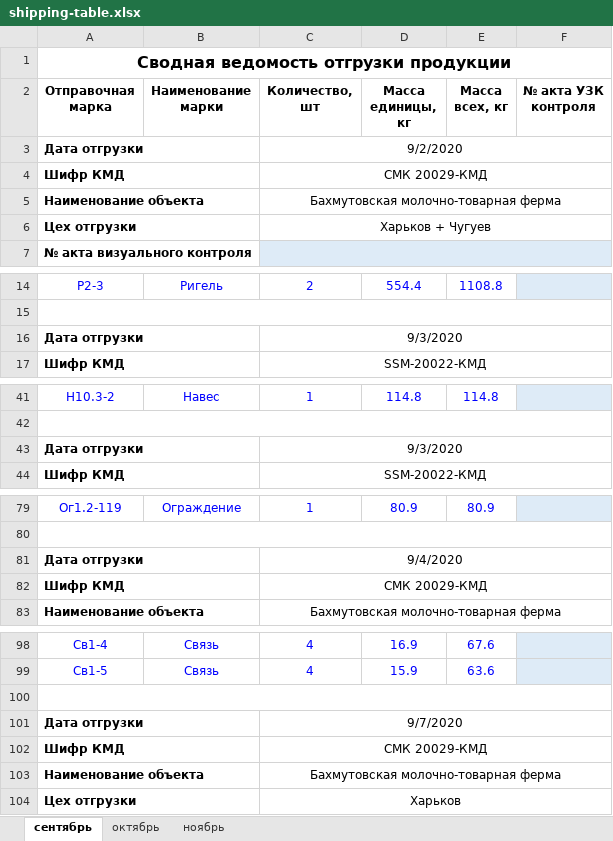
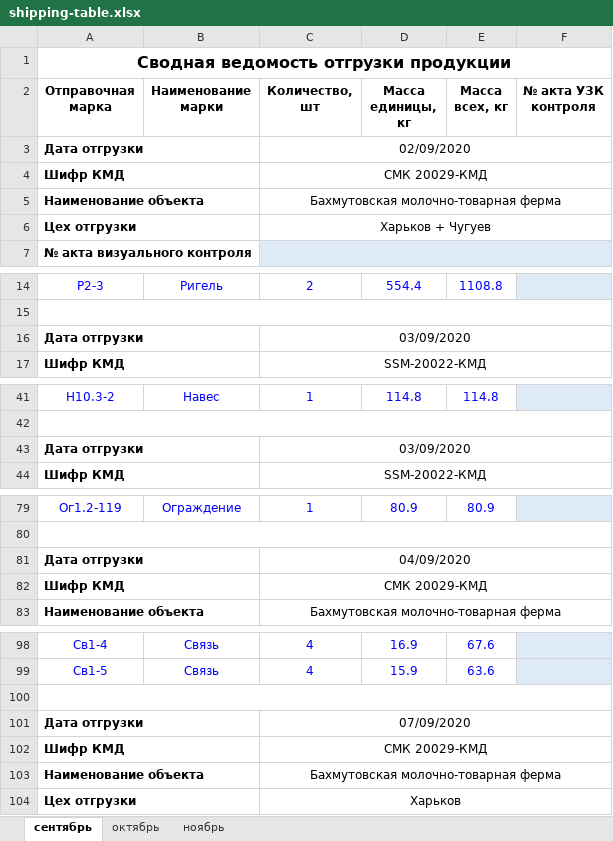
Before and after one commit to levicont/ssm, an Excel workbook: src/main/resources/templates/shipping-table.xlsx, sheet сентябрь, drawn as a sheet; only a part is shown, gaps mark what is left out; values as stored, in another font and other column widths than the file's, no borders; the diff covers the shown part only; the diff names each change by its address in the sheet, - before the commit and + after, or states it on an @@ line.

```diff
--- a/src/main/resources/templates/shipping-table.xlsx (sheet сентябрь)
+++ b/src/main/resources/templates/shipping-table.xlsx (sheet сентябрь)
-C3 (Количество, шт): 9/2/2020
+C3 (Количество, шт): 02/09/2020
-C16 (Количество, шт): 9/3/2020
+C16 (Количество, шт): 03/09/2020
-C43 (Количество, шт): 9/3/2020
+C43 (Количество, шт): 03/09/2020
-C81 (Количество, шт): 9/4/2020
+C81 (Количество, шт): 04/09/2020
-C101 (Количество, шт): 9/7/2020
+C101 (Количество, шт): 07/09/2020
```
Also changed, not shown: 23 edited cells elsewhere in this sheet, sheet октябрь, sheet ноябрь, formulas that keep their value, 7 other files.
